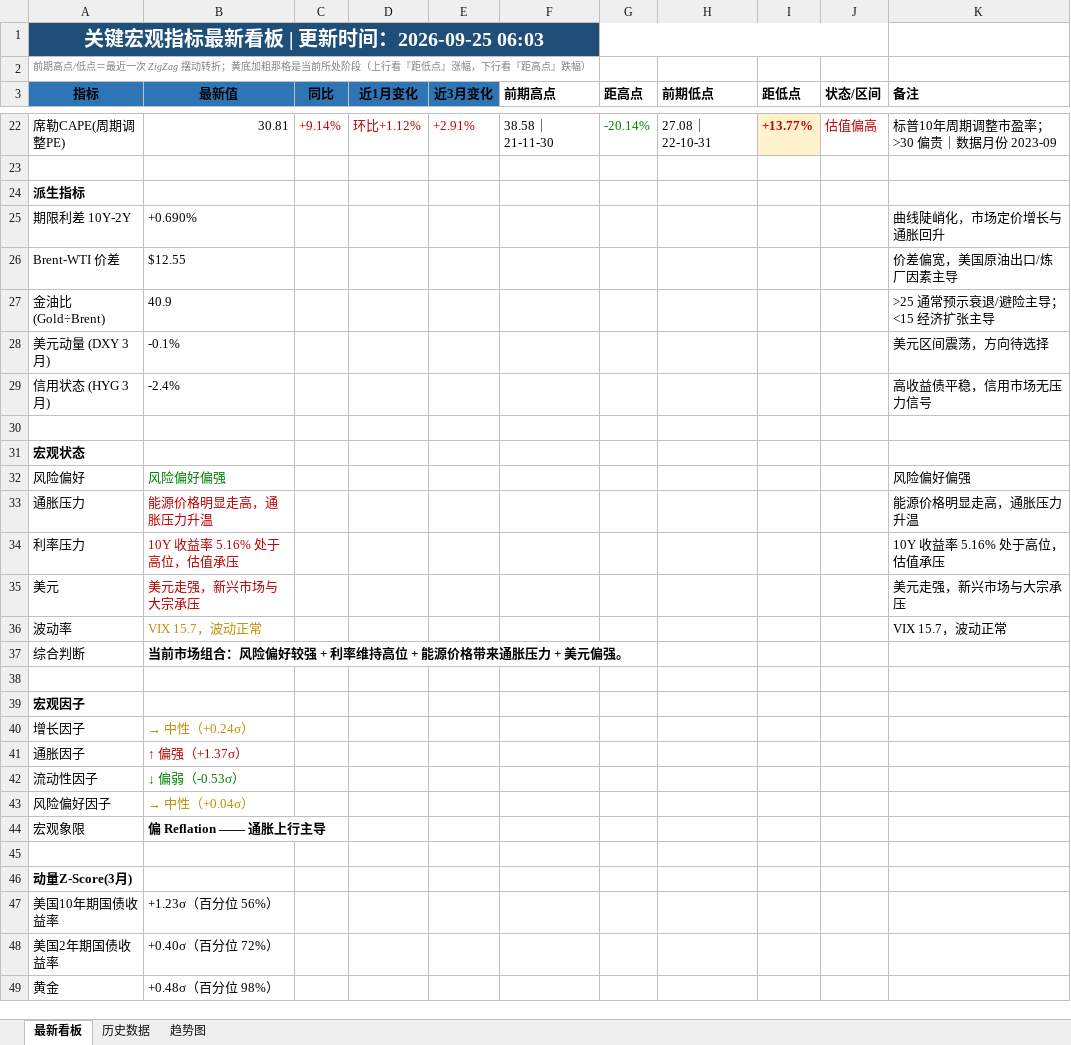
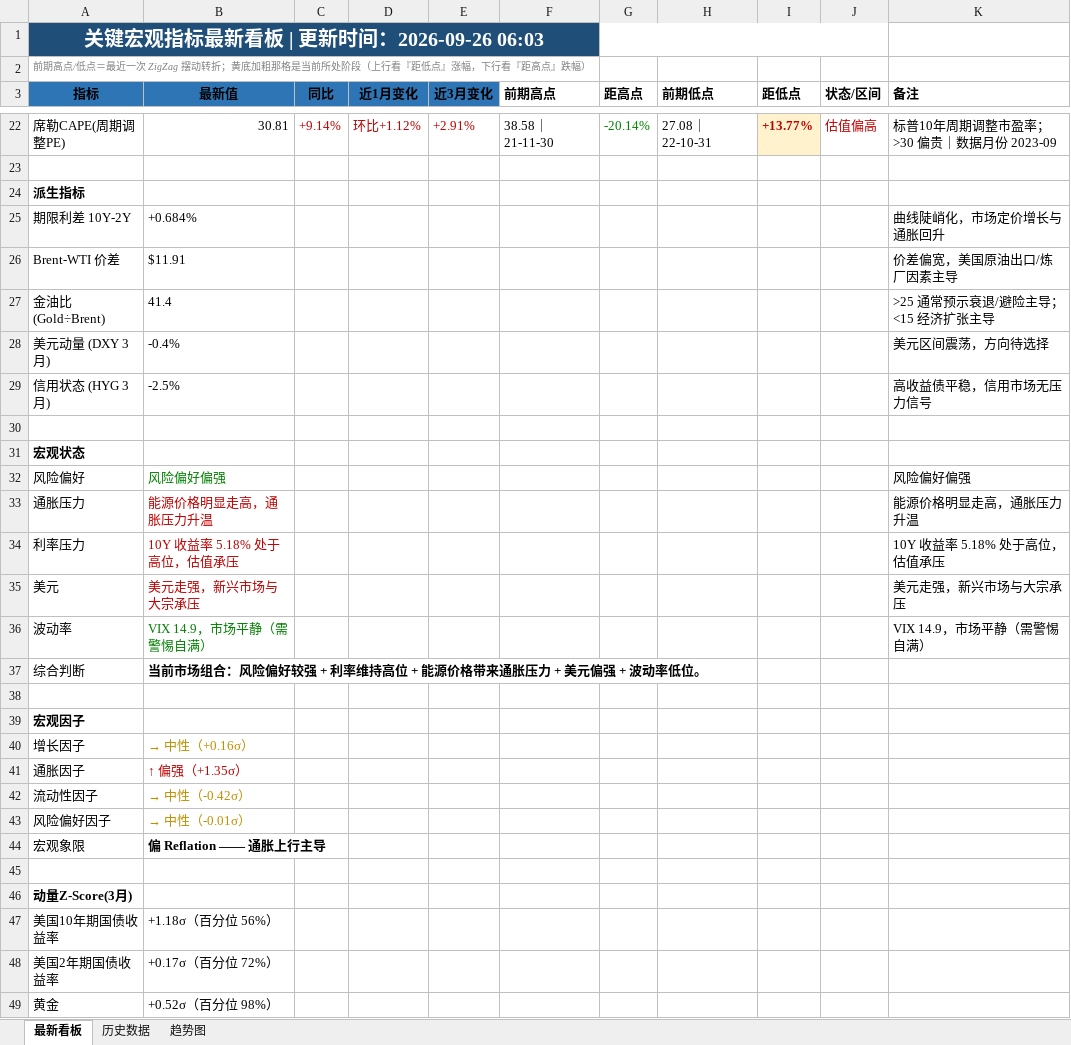
Before and after one commit to Mussi2020/macro-tracker, an Excel workbook: 宏观指标跟踪.xlsx, sheet 最新看板, drawn as a sheet; only a part is shown, gaps mark what is left out; values as stored, in another font and other column widths than the file's, no borders; removed rows and columns are numbered as before the commit, all else as after; the diff covers the shown part only; the diff names each change by its address in the sheet, - before the commit and + after, or states it on an @@ line.

```diff
--- a/宏观指标跟踪.xlsx (sheet 最新看板)
+++ b/宏观指标跟踪.xlsx (sheet 最新看板)
-A1 (指标): 关键宏观指标最新看板 | 更新时间：2026-09-25 06:03
+A1 (指标): 关键宏观指标最新看板 | 更新时间：2026-09-26 06:03
-B25 (最新值): +0.690%
+B25 (最新值): +0.684%
-B26 (最新值): $12.55
+B26 (最新值): $11.91
-B27 (最新值): 40.9
+B27 (最新值): 41.4
-B28 (最新值): -0.1%
+B28 (最新值): -0.4%
-B29 (最新值): -2.4%
+B29 (最新值): -2.5%
-B34 (最新值): 10Y 收益率 5.16% 处于高位，估值承压
+B34 (最新值): 10Y 收益率 5.18% 处于高位，估值承压
-K34 (备注): 10Y 收益率 5.16% 处于高位，估值承压
+K34 (备注): 10Y 收益率 5.18% 处于高位，估值承压
-row 36: 波动率 | VIX 15.7，波动正常 |  |  |  |  |  |  |  |  | VIX 15.7，波动正常
+row 36: 波动率 | VIX 14.9，市场平静（需警惕自满） |  |  |  |  |  |  |  |  | VIX 14.9，市场平静（需警惕自满）
-B37 (最新值): …美元偏强。
+B37 (最新值): …美元偏强 + 波动率低位。
-B40 (最新值): → 中性（+0.24σ）
+B40 (最新值): → 中性（+0.16σ）
-B41 (最新值): ↑ 偏强（+1.37σ）
+B41 (最新值): ↑ 偏强（+1.35σ）
-B42 (最新值): ↓ 偏弱（-0.53σ）
+B42 (最新值): → 中性（-0.42σ）
-B42 text colour: #008000
+B42 text colour: #BF8F00
-B43 (最新值): → 中性（+0.04σ）
+B43 (最新值): → 中性（-0.01σ）
-B47 (最新值): +1.23σ（百分位 56%）
+B47 (最新值): +1.18σ（百分位 56%）
-B48 (最新值): +0.40σ（百分位 72%）
+B48 (最新值): +0.17σ（百分位 72%）
-B49 (最新值): +0.48σ（百分位 98%）
+B49 (最新值): +0.52σ（百分位 98%）
```
Also changed, not shown: 13 added rows, 13 removed rows and 6 edited cells elsewhere in this sheet, sheet 历史数据, 1 other file.
